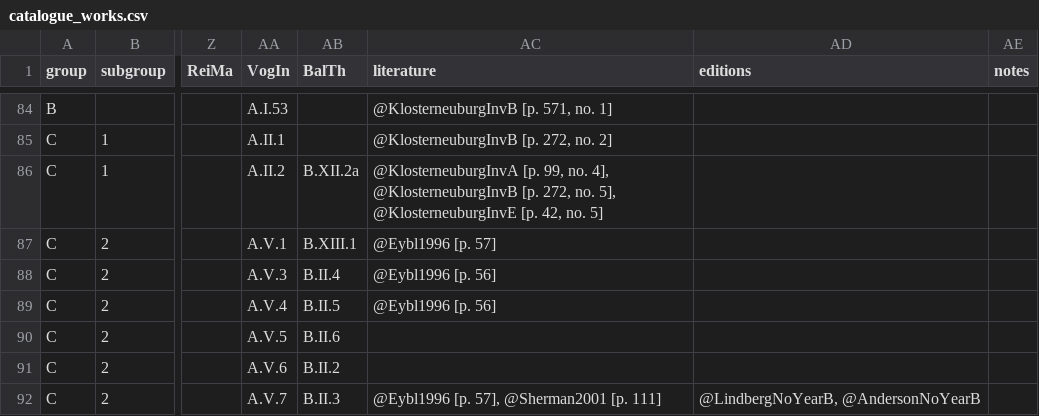
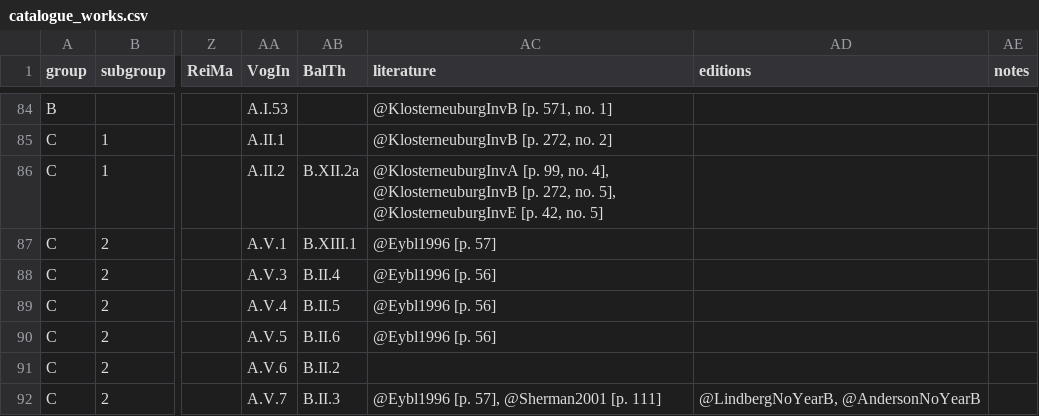
Before and after one commit to edition-esser-skala/tuma-catalogue-of-works, a CSV file: data/catalogue_works.csv, drawn as a sheet; only a part is shown, gaps mark what is left out; the diff names each change by its address in the sheet, - before the commit and + after, or states it on an @@ line.

```diff
--- a/data/catalogue_works.csv
+++ b/data/catalogue_works.csv
-AC90 (literature): (empty)
+AC90 (literature): @Eybl1996 [p. 56]
```
Also changed, not shown: 2 other files.
